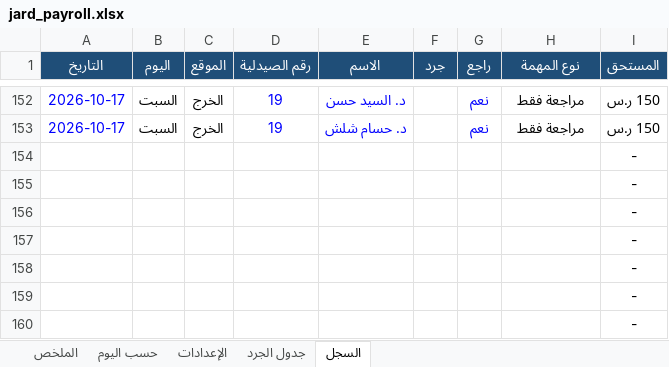
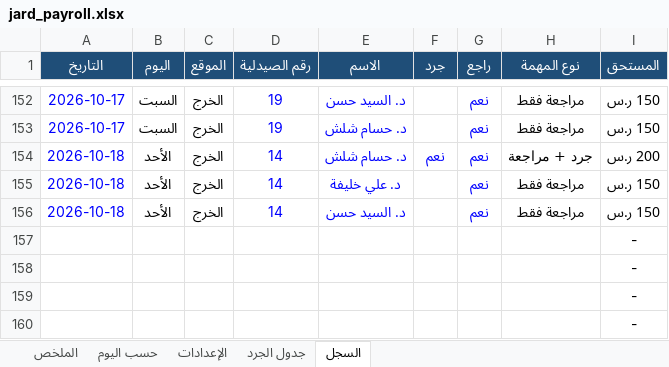
Before and after one commit to phsayed2014-oss/Dashboard-, an Excel workbook: inventory/jard_payroll.xlsx, sheet السجل, drawn as a sheet; only a part is shown, gaps mark what is left out; values as stored, in another font and other column widths than the file's, no borders; removed rows and columns are numbered as before the commit, all else as after; the diff names each change by its address in the sheet, - before the commit and + after, or states it on an @@ line.

```diff
--- a/inventory/jard_payroll.xlsx (sheet السجل)
+++ b/inventory/jard_payroll.xlsx (sheet السجل)
-row 154:  |  |  |  |  |  |  |  | -
-row 155:  |  |  |  |  |  |  |  | -
-row 156:  |  |  |  |  |  |  |  | -
+row 154: 2026-10-18 | الأحد | الخرج | 14 | د. حسام شلش | نعم | نعم | جرد + مراجعة | 200 ر.س
+row 155: 2026-10-18 | الأحد | الخرج | 14 | د. علي خليفة |  | نعم | مراجعة فقط | 150 ر.س
+row 156: 2026-10-18 | الأحد | الخرج | 14 | د. السيد حسن |  | نعم | مراجعة فقط | 150 ر.س
```
Also changed, not shown: sheet الملخص, sheet حسب اليوم, formulas that keep their value, hidden cells, inventory/jard_log.xlsx, 1 other file.
